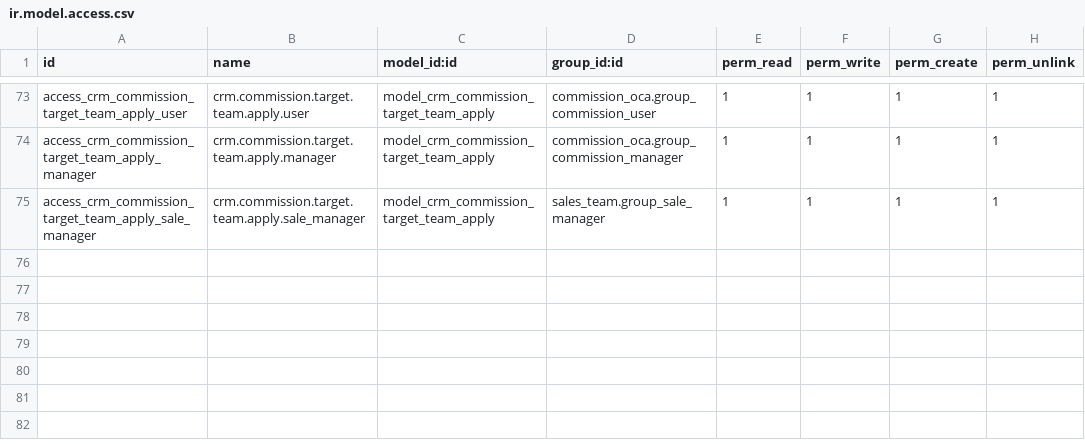
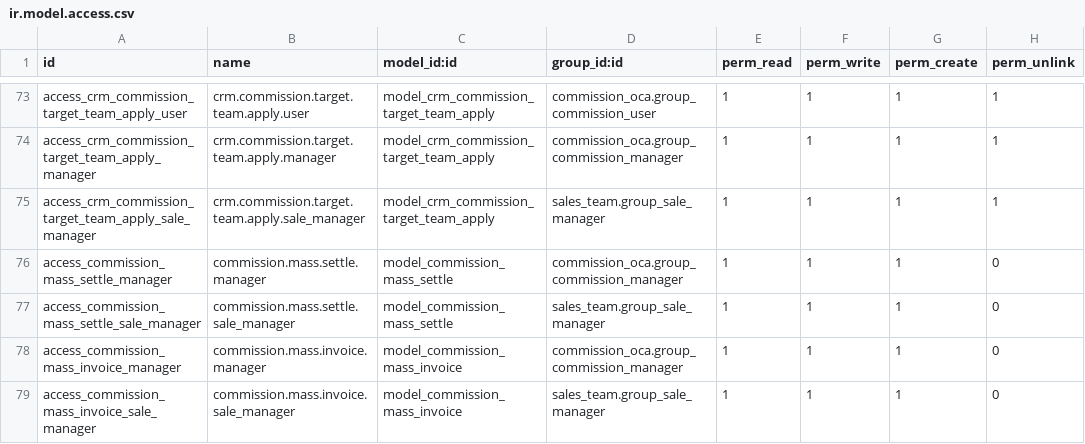
Before and after one commit to MadooIT-Solutions/crm-iomr, a CSV file: crm_commissions/security/ir.model.access.csv, drawn as a sheet; only a part is shown, gaps mark what is left out.

```diff
--- a/crm_commissions/security/ir.model.access.csv
+++ b/crm_commissions/security/ir.model.access.csv
@@ -75 +75,5 @@ access_crm_commission_target_team_apply_manager,crm.commission.target.team.apply
 access_crm_commission_target_team_apply_sale_manager,crm.commission.target.team.apply.sale_manager,model_crm_commission_target_team_apply,sales_team.group_sale_manager,1,1,1,1
+access_commission_mass_settle_manager,commission.mass.settle.manager,model_commission_mass_settle,commission_oca.group_commission_manager,1,1,1,0
+access_commission_mass_settle_sale_manager,commission.mass.settle.sale_manager,model_commission_mass_settle,sales_team.group_sale_manager,1,1,1,0
+access_commission_mass_invoice_manager,commission.mass.invoice.manager,model_commission_mass_invoice,commission_oca.group_commission_manager,1,1,1,0
+access_commission_mass_invoice_sale_manager,commission.mass.invoice.sale_manager,model_commission_mass_invoice,sales_team.group_sale_manager,1,1,1,0
```
Also changed, not shown: 4 other files.
